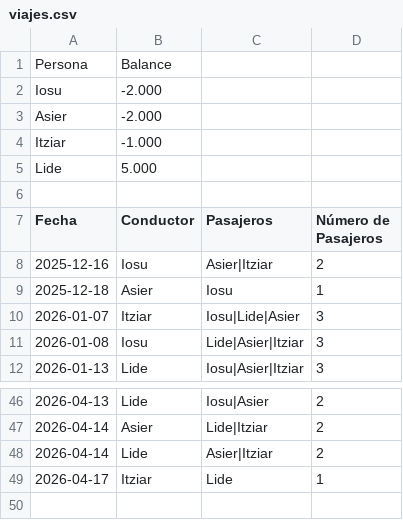
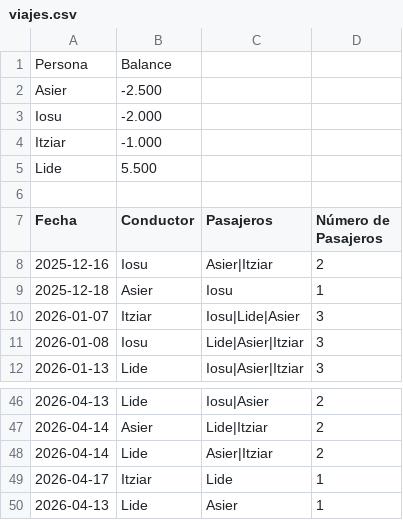
Before and after one commit to iosugomez/kotxea-backend, a CSV file: datos/viajes.csv, drawn as a sheet; only a part is shown, gaps mark what is left out.

Commit message:
Update viajes.csv 2026-04-20T12:50:49.963767

```diff
--- a/datos/viajes.csv
+++ b/datos/viajes.csv
@@ -1,6 +1,6 @@
 Persona,Balance
+Asier,-2.500
 Iosu,-2.000
-Asier,-2.000
 Itziar,-1.000
-Lide,5.000
+Lide,5.500
 
@@ -49 +49,2 @@ Fecha,Conductor,Pasajeros,Número de Pasajeros
 2026-04-17,Itziar,"Lide",1
+2026-04-13,Lide,"Asier",1
```
